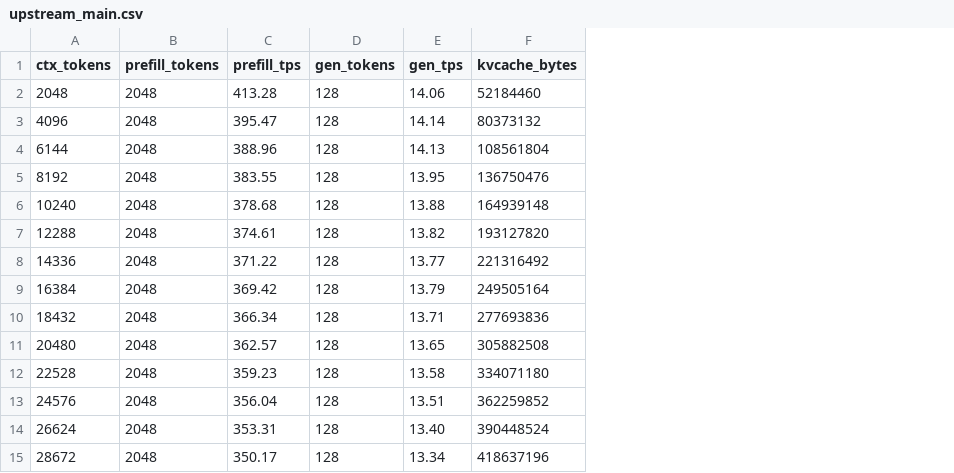
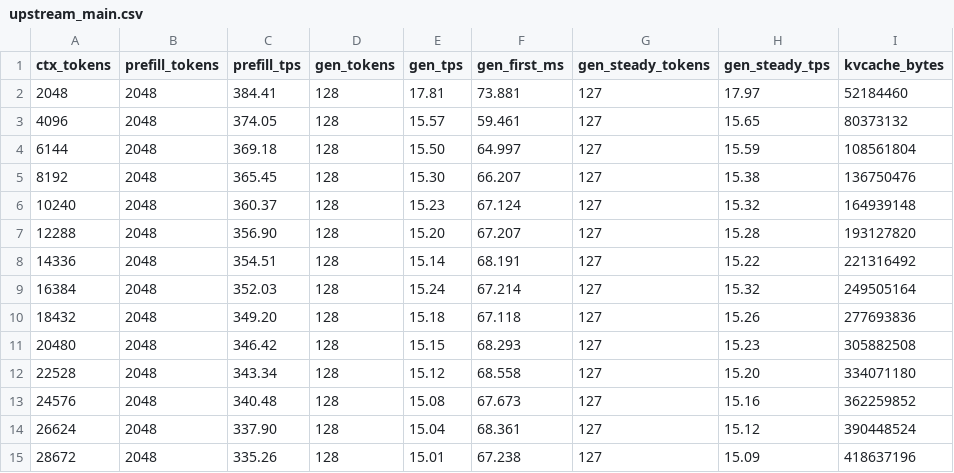
Before and after one commit to elmisi/ds4, a CSV file: speed-bench/gx10_gb10_fused_hc/upstream_main.csv, drawn as a sheet; only a part is shown; the diff covers the shown part only; the diff names each change by its address in the sheet, - before the commit and + after, or states it on an @@ line.

```diff
--- a/speed-bench/gx10_gb10_fused_hc/upstream_main.csv
+++ b/speed-bench/gx10_gb10_fused_hc/upstream_main.csv
+column F (gen_first_ms), rows 2-15: 73.881 | 59.461 | 64.997 | 66.207 | 67.124 | 67.207 | 68.191 | 67.214 | 67.118 | 68.293 | 68.558 | 67.673 | 68.361 | 67.238
+column G (gen_steady_tokens), rows 2-15: all 127
+column H (gen_steady_tps), rows 2-15: 17.97 | 15.65 | 15.59 | 15.38 | 15.32 | 15.28 | 15.22 | 15.32 | 15.26 | 15.23 | 15.20 | 15.16 | 15.12 | 15.09
-C2 (prefill_tps): 413.28
+C2 (prefill_tps): 384.41
-E2 (gen_tps): 14.06
+E2 (gen_tps): 17.81
-C3 (prefill_tps): 395.47
+C3 (prefill_tps): 374.05
-E3 (gen_tps): 14.14
+E3 (gen_tps): 15.57
-C4 (prefill_tps): 388.96
+C4 (prefill_tps): 369.18
-E4 (gen_tps): 14.13
+E4 (gen_tps): 15.50
-C5 (prefill_tps): 383.55
+C5 (prefill_tps): 365.45
-E5 (gen_tps): 13.95
+E5 (gen_tps): 15.30
-C6 (prefill_tps): 378.68
+C6 (prefill_tps): 360.37
-E6 (gen_tps): 13.88
+E6 (gen_tps): 15.23
-C7 (prefill_tps): 374.61
+C7 (prefill_tps): 356.90
-E7 (gen_tps): 13.82
+E7 (gen_tps): 15.20
-C8 (prefill_tps): 371.22
+C8 (prefill_tps): 354.51
-E8 (gen_tps): 13.77
+E8 (gen_tps): 15.14
-C9 (prefill_tps): 369.42
+C9 (prefill_tps): 352.03
-E9 (gen_tps): 13.79
+E9 (gen_tps): 15.24
-C10 (prefill_tps): 366.34
+C10 (prefill_tps): 349.20
-E10 (gen_tps): 13.71
+E10 (gen_tps): 15.18
-C11 (prefill_tps): 362.57
+C11 (prefill_tps): 346.42
-E11 (gen_tps): 13.65
+E11 (gen_tps): 15.15
-C12 (prefill_tps): 359.23
+C12 (prefill_tps): 343.34
-E12 (gen_tps): 13.58
+E12 (gen_tps): 15.12
-C13 (prefill_tps): 356.04
+C13 (prefill_tps): 340.48
-E13 (gen_tps): 13.51
+E13 (gen_tps): 15.08
-C14 (prefill_tps): 353.31
+C14 (prefill_tps): 337.90
-E14 (gen_tps): 13.40
+E14 (gen_tps): 15.04
-C15 (prefill_tps): 350.17
+C15 (prefill_tps): 335.26
-E15 (gen_tps): 13.34
+E15 (gen_tps): 15.01
```
Also changed, not shown: 71 edited cells elsewhere in this file, speed-bench/gx10_gb10_fused_hc/comparison_summary.csv, speed-bench/gx10_gb10_fused_hc/optimized_fused_hc.csv, 21 other files.
